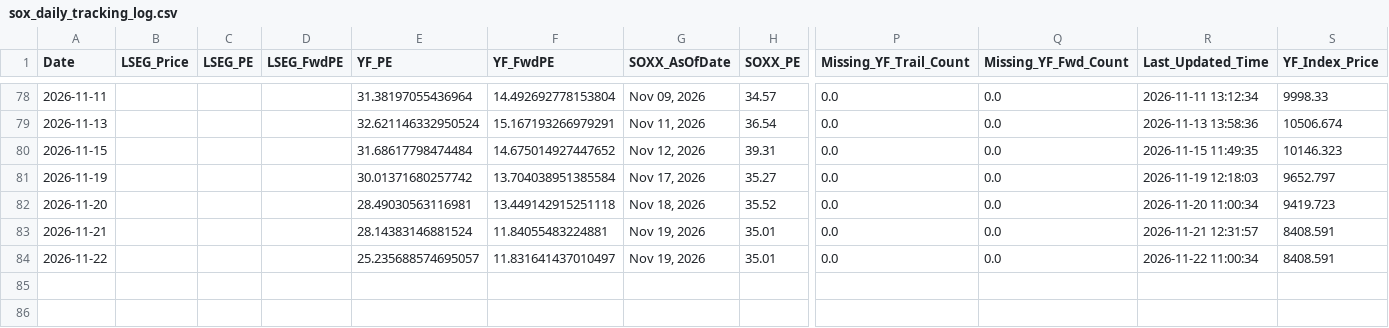
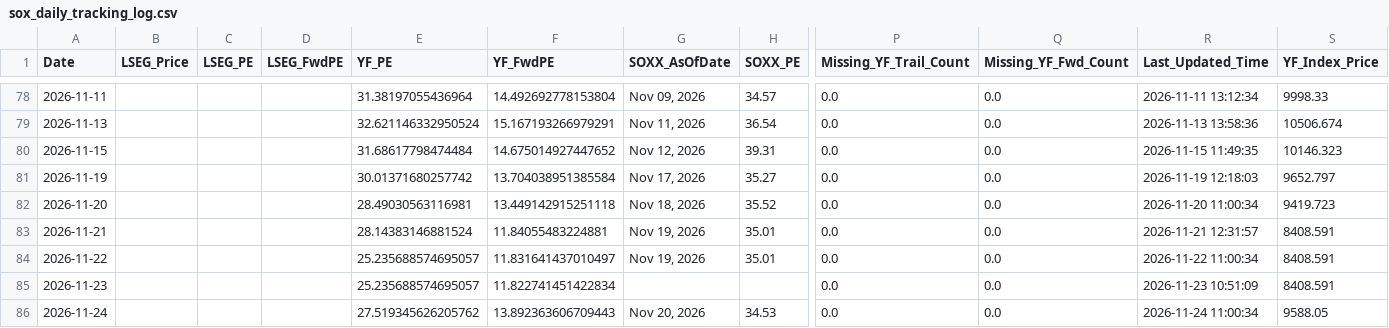
Before and after one commit to Wiimandy/sox-pe-river, a CSV file: sox_daily_tracking_log.csv, drawn as a sheet; only a part is shown, gaps mark what is left out; rows hold the shown columns only; the diff names each change by its address in the sheet, - before the commit and + after, or states it on an @@ line.

Commit message:
Auto-update SOX LSEG/yfinance proxy data

```diff
--- a/sox_daily_tracking_log.csv
+++ b/sox_daily_tracking_log.csv
+row 85: 2026-11-23 |  |  |  | 25.235688574695057 | 11.822741451422834 |  |  | 0.0 | 0.0 | 2026-11-23 10:51:09 | 8408.591
+row 86: 2026-11-24 |  |  |  | 27.519345626205762 | 13.892363606709443 | Nov 20, 2026 | 34.53 | 0.0 | 0.0 | 2026-11-24 11:00:34 | 9588.05
```
